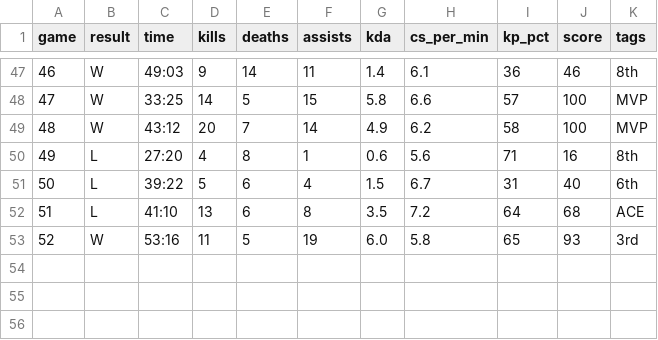
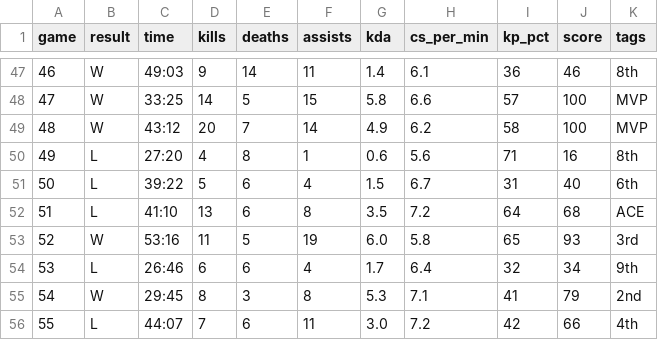
Before and after one commit to jywhumphreys/jywhumphreys.github.io, a CSV file: assets/shyvana_stats.csv, drawn as a sheet; only a part is shown, gaps mark what is left out; the diff names each change by its address in the sheet, - before the commit and + after, or states it on an @@ line.

Commit message:
Add new match results for Shyvana stats

```diff
--- a/assets/shyvana_stats.csv
+++ b/assets/shyvana_stats.csv
+row 54: 53 | L | 26:46 | 6 | 6 | 4 | 1.7 | 6.4 | 32 | 34 | 9th
+row 55: 54 | W | 29:45 | 8 | 3 | 8 | 5.3 | 7.1 | 41 | 79 | 2nd
+row 56: 55 | L | 44:07 | 7 | 6 | 11 | 3.0 | 7.2 | 42 | 66 | 4th
```
